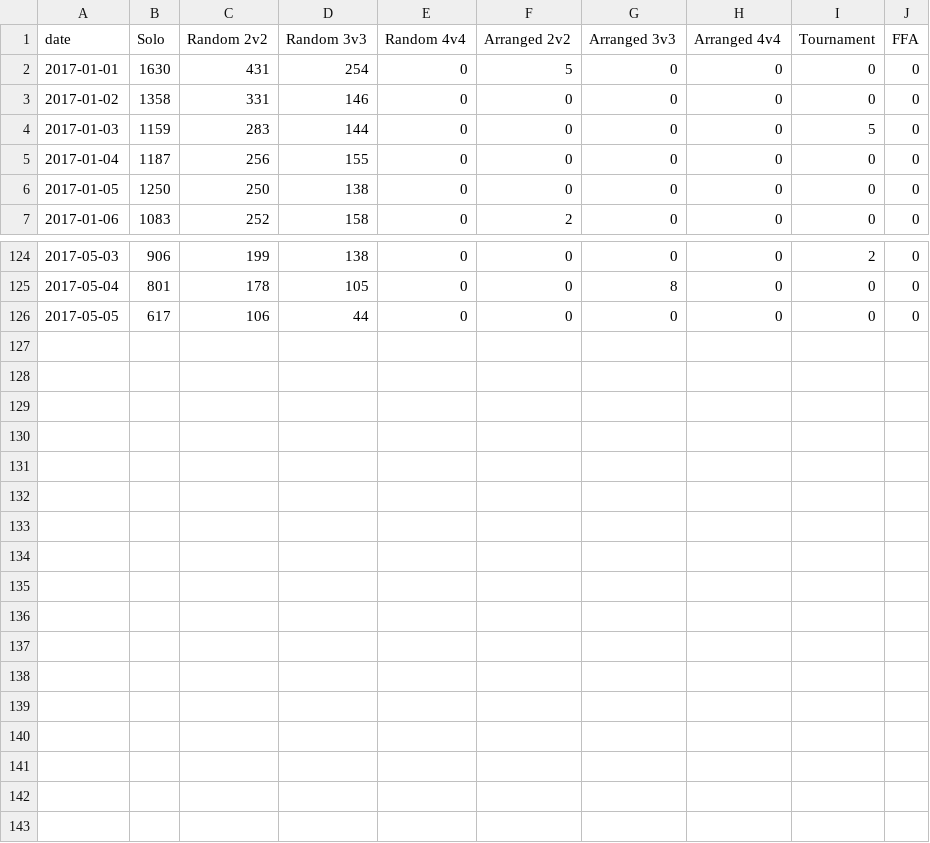
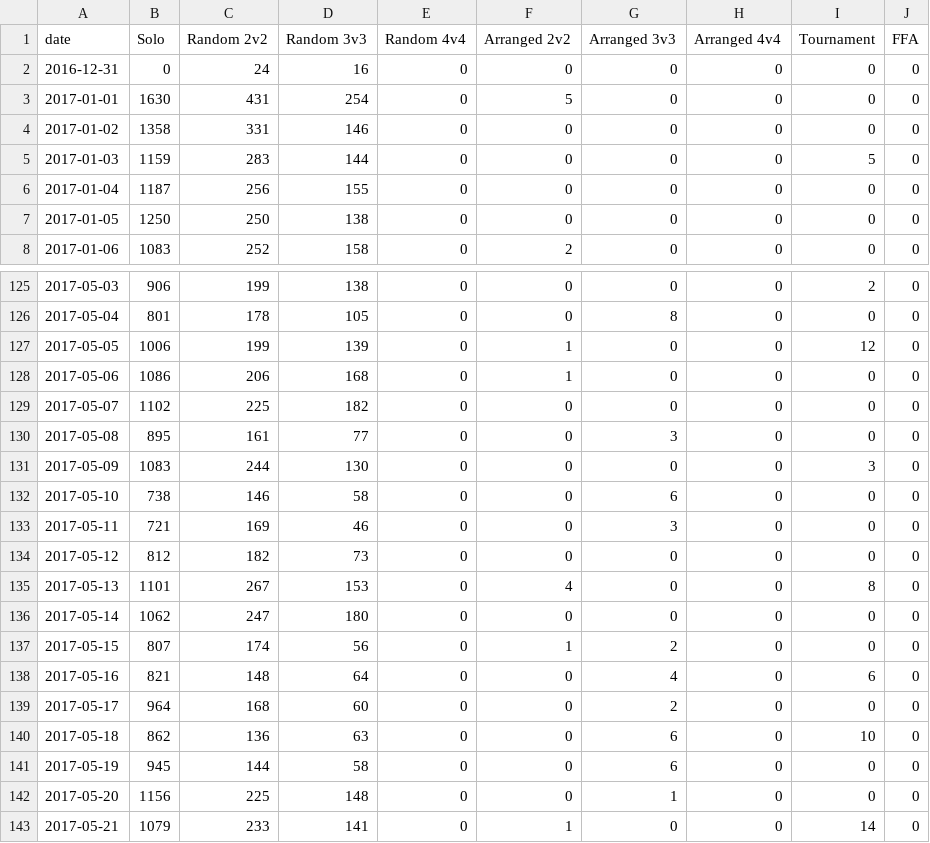
Before and after one commit to tylerkerr/wig-heat, a CSV file: data/gamesbytype-kalimdor.csv, drawn as a sheet; only a part is shown, gaps mark what is left out.

```diff
--- a/data/gamesbytype-kalimdor.csv
+++ b/data/gamesbytype-kalimdor.csv
@@ -1,2 +1,3 @@
 date,Solo,Random 2v2,Random 3v3,Random 4v4,Arranged 2v2,Arranged 3v3,Arranged 4v4,Tournament,FFA
+2016-12-31,0,24,16,0,0,0,0,0,0
 2017-01-01,1630,431,254,0,5,0,0,0,0
@@ -125,2 +126,18 @@ date,Solo,Random 2v2,Random 3v3,Random 4v4,Arranged 2v2,Arranged 3v3,Arranged 4v
 2017-05-04,801,178,105,0,0,8,0,0,0
-2017-05-05,617,106,44,0,0,0,0,0,0
+2017-05-05,1006,199,139,0,1,0,0,12,0
+2017-05-06,1086,206,168,0,1,0,0,0,0
+2017-05-07,1102,225,182,0,0,0,0,0,0
+2017-05-08,895,161,77,0,0,3,0,0,0
+2017-05-09,1083,244,130,0,0,0,0,3,0
+2017-05-10,738,146,58,0,0,6,0,0,0
+2017-05-11,721,169,46,0,0,3,0,0,0
+2017-05-12,812,182,73,0,0,0,0,0,0
+2017-05-13,1101,267,153,0,4,0,0,8,0
+2017-05-14,1062,247,180,0,0,0,0,0,0
+2017-05-15,807,174,56,0,1,2,0,0,0
+2017-05-16,821,148,64,0,0,4,0,6,0
+2017-05-17,964,168,60,0,0,2,0,0,0
+2017-05-18,862,136,63,0,0,6,0,10,0
+2017-05-19,945,144,58,0,0,6,0,0,0
+2017-05-20,1156,225,148,0,0,1,0,0,0
+2017-05-21,1079,233,141,0,1,0,0,14,0
```
Also changed, not shown: data/gamesbytype-allrealms.csv, data/gamesbytype-azeroth.csv, 53 other files.
